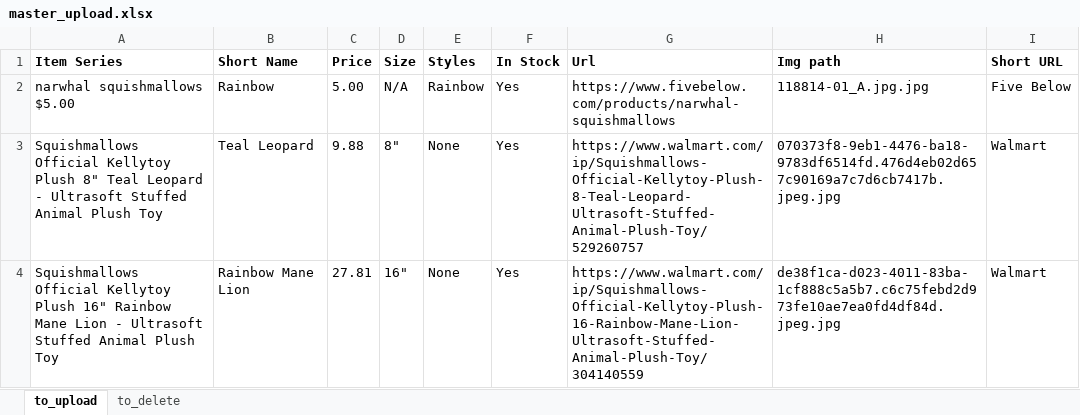
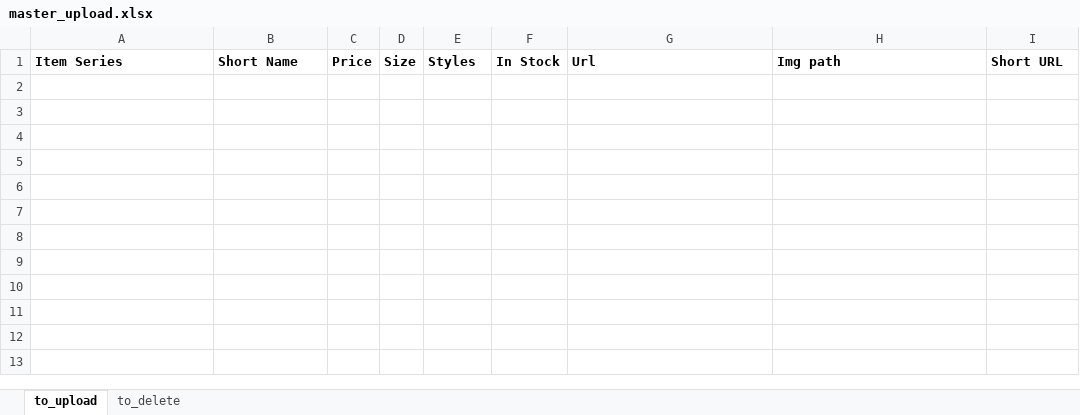
Before and after one commit to neoToad/sm_checker, an Excel workbook: items_data/master_upload.xlsx, sheet to_upload, drawn as a sheet; values as stored, in another font and other column widths than the file's, no borders; ↵ is a line break in a cell; the diff names each change by its address in the sheet, - before the commit and + after, or states it on an @@ line.

```diff
--- a/items_data/master_upload.xlsx (sheet to_upload)
+++ b/items_data/master_upload.xlsx (sheet to_upload)
-row 2: narwhal squishmallows ↵ $5.00 | Rainbow | 5.00 | N/A | Rainbow | Yes | https://www.fivebelow.com/products/narwhal-squishmallows | 118814-01_A.jpg.jpg | Five Below
-row 3: Squishmallows Official Kellytoy Plush 8" Teal Leopard - Ultrasoft Stuffed Animal Plush Toy | Teal Leopard | 9.88 | 8" | None | Yes | https://www.walmart.com/ip/Squishmallows-Official-Kellytoy-Plush-8-Teal-Leopard-Ultrasoft-Stuffed-Animal-Plush-Toy/529260757 | 070373f8-9eb1-4476-ba18-9783df6514fd.476d4eb02d657c90169a7c7d6cb7417b.jpeg.jpg | Walmart
-row 4: Squishmallows Official Kellytoy Plush 16" Rainbow Mane Lion - Ultrasoft Stuffed Animal Plush Toy | Rainbow Mane Lion | 27.81 | 16" | None | Yes | https://www.walmart.com/ip/Squishmallows-Official-Kellytoy-Plush-16-Rainbow-Mane-Lion-Ultrasoft-Stuffed-Animal-Plush-Toy/304140559 | de38f1ca-d023-4011-83ba-1cf888c5a5b7.c6c75febd2d973fe10ae7ea0fd4df84d.jpeg.jpg | Walmart
```
Also changed, not shown: sheet to_delete, items_data/claires.xlsx, items_data/costco.xlsx, 6 other files.
